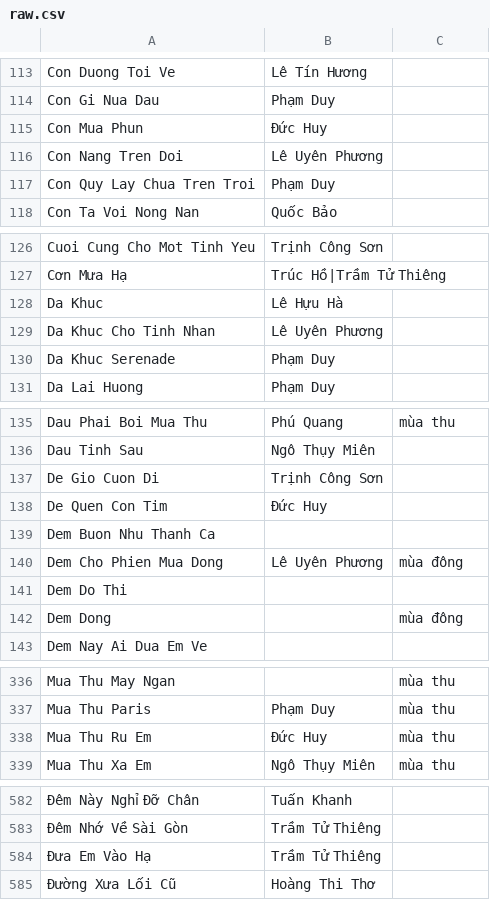
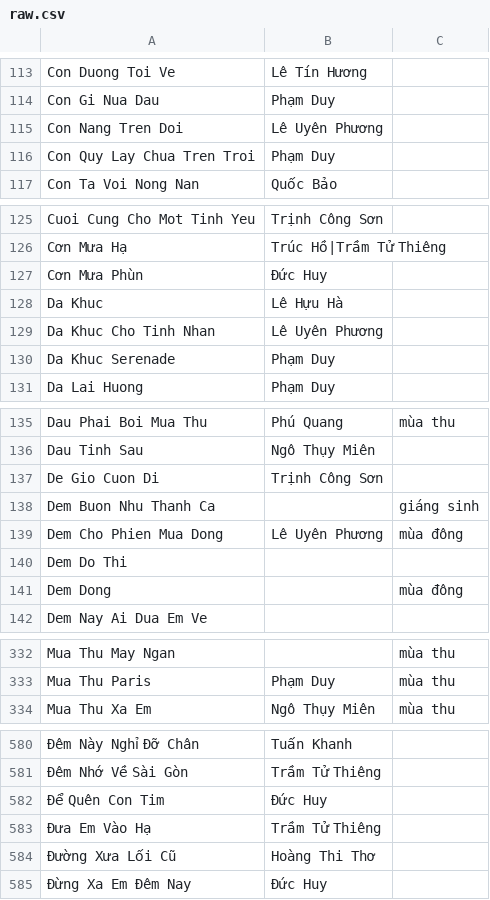
Before and after one commit to htv2012/karaoke, a CSV file: raw.csv, drawn as a sheet; only a part is shown, gaps mark what is left out; removed rows and columns are numbered as before the commit, all else as after; the diff covers the shown part only; the diff names each change by its address in the sheet, - before the commit and + after, or states it on an @@ line.

```diff
--- a/raw.csv
+++ b/raw.csv
-row 115: Con Mua Phun | Đức Huy
+row 127: Cơn Mưa Phùn | Đức Huy
-row 138: De Quen Con Tim | Đức Huy
-C138: (empty)
+C138: giáng sinh
-row 338: Mua Thu Ru Em | Đức Huy | mùa thu
+row 582: Để Quên Con Tim | Đức Huy
+row 585: Đừng Xa Em Đêm Nay | Đức Huy
```
Also changed, not shown: 13 added rows, 13 removed rows and 5 edited cells elsewhere in this file, 6 other files.
